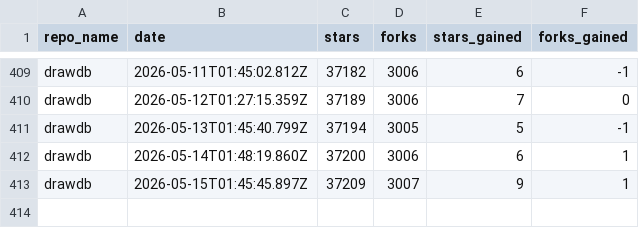
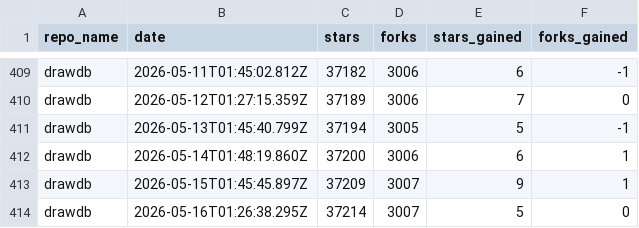
Before and after one commit to drawdb-io/gh-analytics, a CSV file: reports/drawdb.csv, drawn as a sheet; only a part is shown, gaps mark what is left out.

```diff
--- a/reports/drawdb.csv
+++ b/reports/drawdb.csv
@@ -413 +413,2 @@ drawdb,2026-05-14T01:48:19.860Z,37200,3006,6,1
 drawdb,2026-05-15T01:45:45.897Z,37209,3007,9,1
+drawdb,2026-05-16T01:26:38.295Z,37214,3007,5,0
```
Also changed, not shown: reports/.github.csv, reports/docs.csv, 22 other files.
